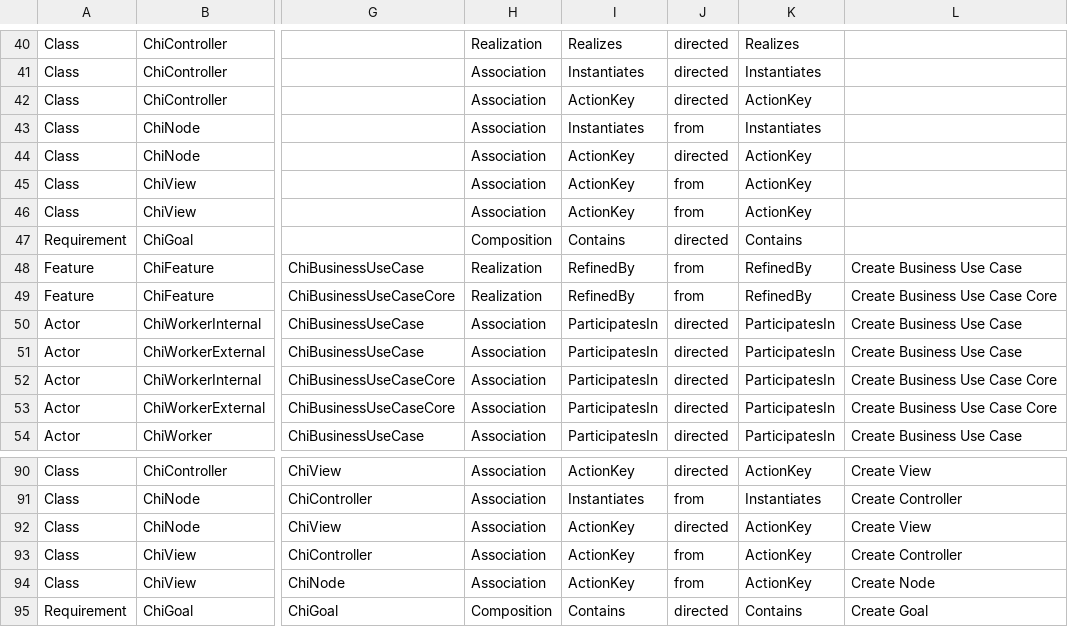
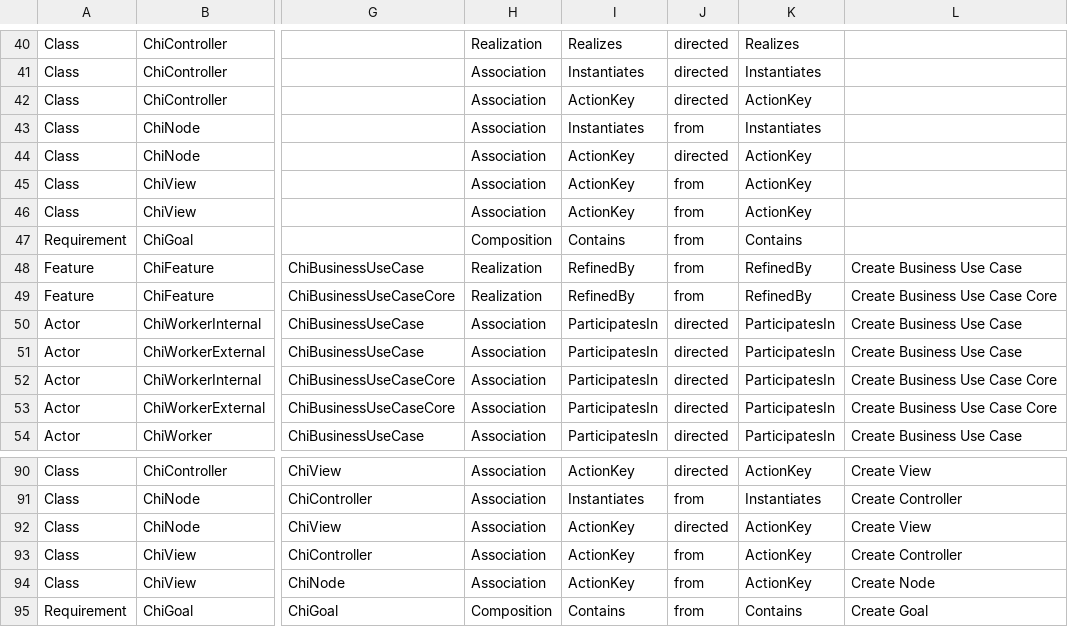
Before and after one commit to iherwig/wcmf-generator, a CSV file: olympos/chronos/metamodel/Quicklinker_Definition.csv, drawn as a sheet; only a part is shown, gaps mark what is left out; the diff names each change by its address in the sheet, - before the commit and + after, or states it on an @@ line.

```diff
--- a/olympos/chronos/metamodel/Quicklinker_Definition.csv
+++ b/olympos/chronos/metamodel/Quicklinker_Definition.csv
-J47: directed
+J47: from
-J95: directed
+J95: from
```
Also changed, not shown: 3 other files.
